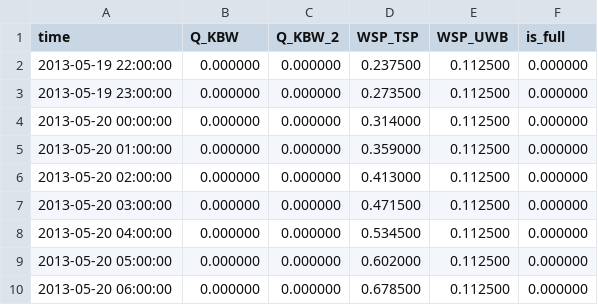
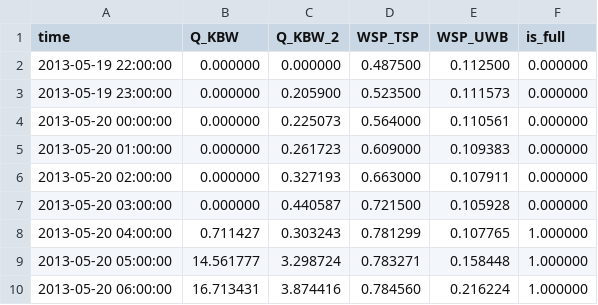
Before and after one commit to omartsc/iwww_rtc, a CSV file: nicht_lineares_vol/output/timeseries_export.csv, drawn as a sheet; only a part is shown; the diff covers the shown part only.

```diff
--- a/nicht_lineares_vol/output/timeseries_export.csv
+++ b/nicht_lineares_vol/output/timeseries_export.csv
@@ -1,10 +1,10 @@
 time,Q_KBW,Q_KBW_2,WSP_TSP,WSP_UWB,is_full
-2013-05-19 22:00:00,0.000000,0.000000,0.237500,0.112500,0.000000
-2013-05-19 23:00:00,0.000000,0.000000,0.273500,0.112500,0.000000
-2013-05-20 00:00:00,0.000000,0.000000,0.314000,0.112500,0.000000
-2013-05-20 01:00:00,0.000000,0.000000,0.359000,0.112500,0.000000
-2013-05-20 02:00:00,0.000000,0.000000,0.413000,0.112500,0.000000
-2013-05-20 03:00:00,0.000000,0.000000,0.471500,0.112500,0.000000
-2013-05-20 04:00:00,0.000000,0.000000,0.534500,0.112500,0.000000
-2013-05-20 05:00:00,0.000000,0.000000,0.602000,0.112500,0.000000
-2013-05-20 06:00:00,0.000000,0.000000,0.678500,0.112500,0.000000
+2013-05-19 22:00:00,0.000000,0.000000,0.487500,0.112500,0.000000
+2013-05-19 23:00:00,0.000000,0.205900,0.523500,0.111573,0.000000
+2013-05-20 00:00:00,0.000000,0.225073,0.564000,0.110561,0.000000
+2013-05-20 01:00:00,0.000000,0.261723,0.609000,0.109383,0.000000
+2013-05-20 02:00:00,0.000000,0.327193,0.663000,0.107911,0.000000
+2013-05-20 03:00:00,0.000000,0.440587,0.721500,0.105928,0.000000
+2013-05-20 04:00:00,0.711427,0.303243,0.781299,0.107765,1.000000
+2013-05-20 05:00:00,14.561777,3.298724,0.783271,0.158448,1.000000
+2013-05-20 06:00:00,16.713431,3.874416,0.784560,0.216224,1.000000
```
Also changed, not shown: 47 edited cells elsewhere in this file, 2 other files.
